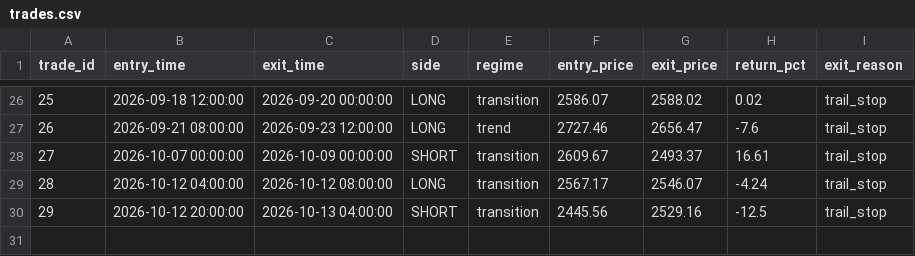
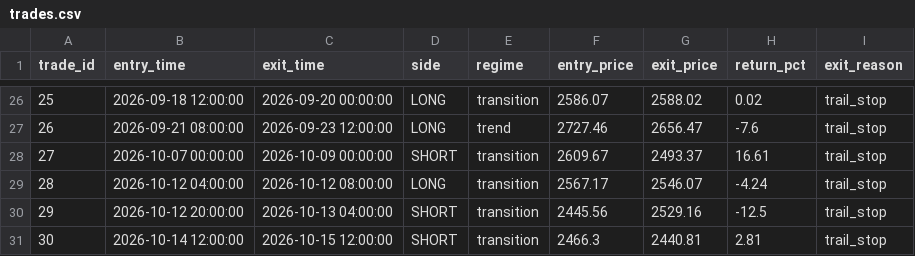
Before and after one commit to cheah505-cyber/crypto-strategy-pack, a CSV file: paper_trade/trades.csv, drawn as a sheet; only a part is shown, gaps mark what is left out; the diff names each change by its address in the sheet, - before the commit and + after, or states it on an @@ line.

```diff
--- a/paper_trade/trades.csv
+++ b/paper_trade/trades.csv
+row 31: 30 | 2026-10-14 12:00:00 | 2026-10-15 12:00:00 | SHORT | transition | 2466.3 | 2440.81 | 2.81 | trail_stop
```
Also changed, not shown: data/eth_usdt_4h.csv, paper_trade/equity.csv, 1 other file.
